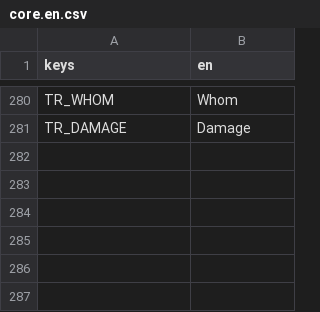
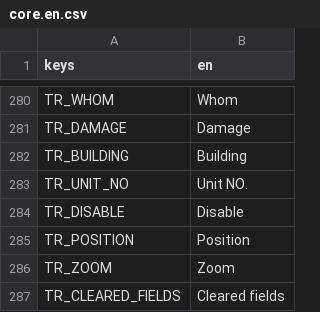
Before and after one commit to P1X-in/tanks-of-freedom-ii, a CSV file: assets/translations/core.en.csv, drawn as a sheet; only a part is shown, gaps mark what is left out; the diff names each change by its address in the sheet, - before the commit and + after, or states it on an @@ line.

```diff
--- a/assets/translations/core.en.csv
+++ b/assets/translations/core.en.csv
+row 282: TR_BUILDING | Building
+row 283: TR_UNIT_NO | Unit NO.
+row 284: TR_DISABLE | Disable
+row 285: TR_POSITION | Position
+row 286: TR_ZOOM | Zoom
+row 287: TR_CLEARED_FIELDS | Cleared fields
```
Also changed, not shown: assets/translations/core.pl.csv, 14 other files.
